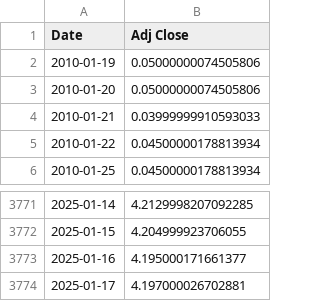
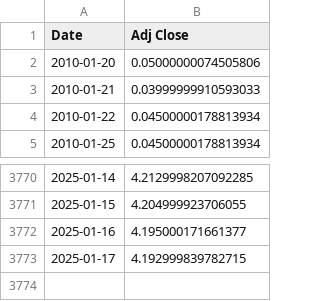
Before and after one commit to NGLemon03/StockViewer_2, a CSV file: stock/^IRX.csv, drawn as a sheet; only a part is shown, gaps mark what is left out.

```diff
--- a/stock/^IRX.csv
+++ b/stock/^IRX.csv
@@ -1,3 +1,2 @@
 Date,Adj Close
-2010-01-19,0.05000000074505806
 2010-01-20,0.05000000074505806
@@ -3773,2 +3772,2 @@ Date,Adj Close
 2025-01-16,4.195000171661377
-2025-01-17,4.197000026702881
+2025-01-17,4.192999839782715
```
Also changed, not shown: stock/2412.TW.csv, 44 other files.
